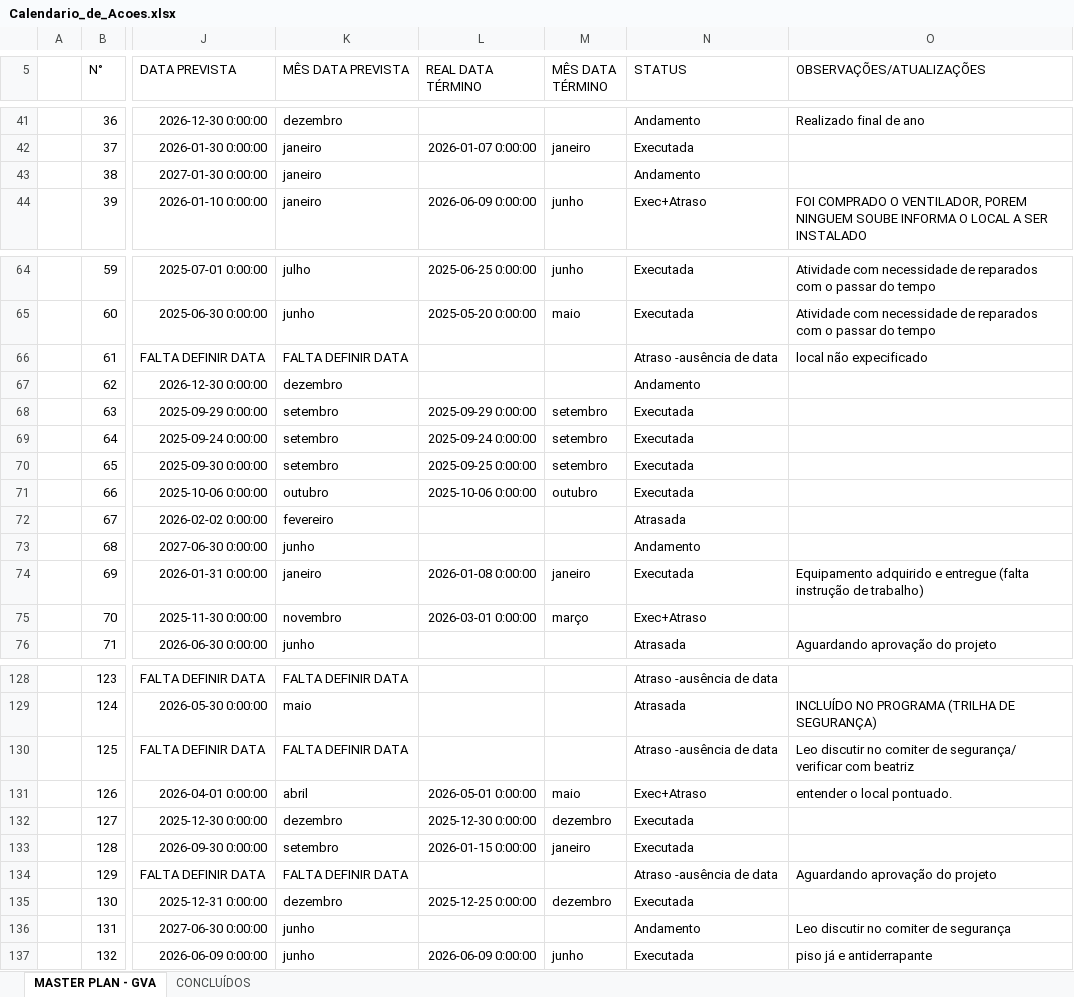
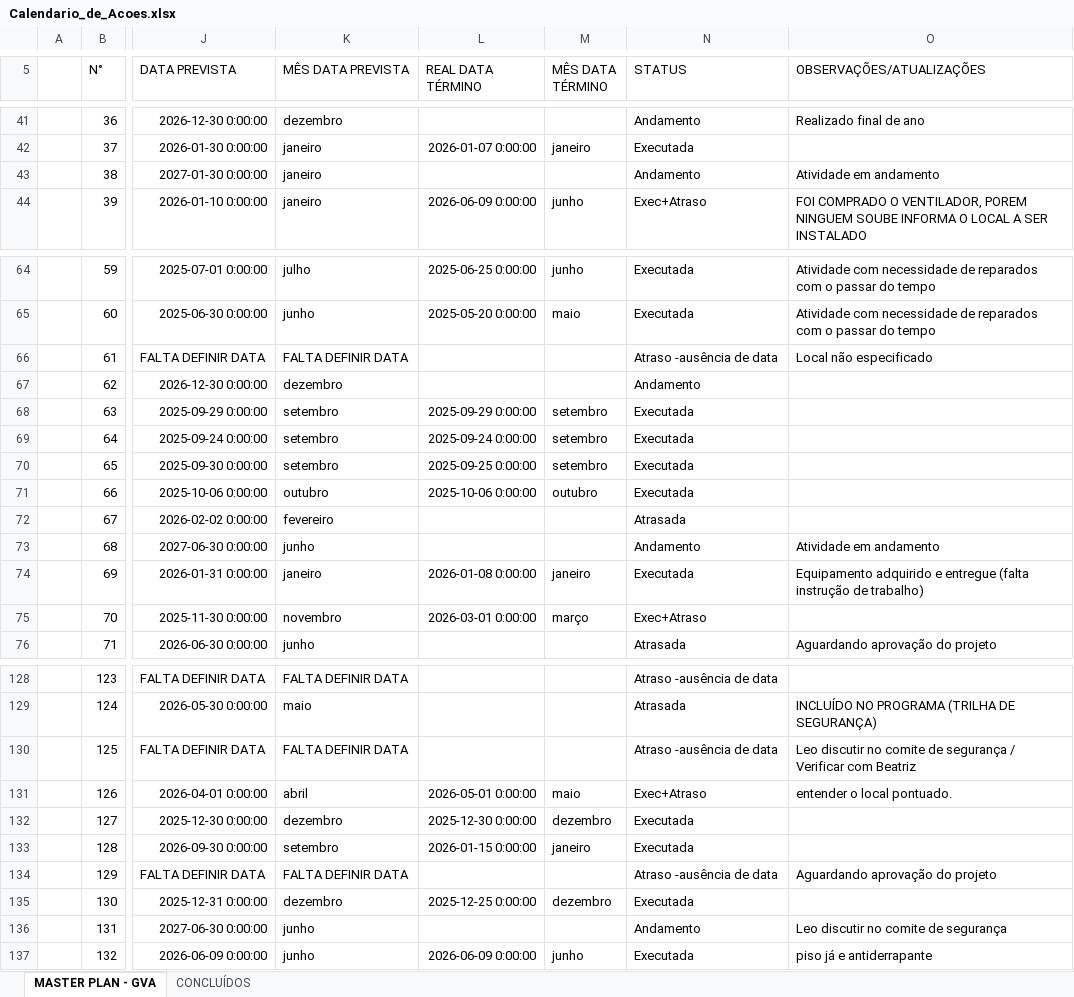
Before and after one commit to Geanfer10/Plano-Acoes-SESMT, an Excel workbook: uploads/Calendario_de_Acoes.xlsx, sheet MASTER PLAN - GVA, drawn as a sheet; only a part is shown, gaps mark what is left out; values as stored, in another font and other column widths than the file's, no borders; the diff covers the shown part only; the diff names each change by its address in the sheet, - before the commit and + after, or states it on an @@ line.

Commit message:
Robô SESMT: atualiza planilha (MASTER PLAN - GVA, CONCLUÍDOS)

```diff
--- a/uploads/Calendario_de_Acoes.xlsx (sheet MASTER PLAN - GVA)
+++ b/uploads/Calendario_de_Acoes.xlsx (sheet MASTER PLAN - GVA)
-O43 (OBSERVAÇÕES/ATUALIZAÇÕES): (empty)
+O43 (OBSERVAÇÕES/ATUALIZAÇÕES): Atividade em andamento
-O66 (OBSERVAÇÕES/ATUALIZAÇÕES): local não expecificado
+O66 (OBSERVAÇÕES/ATUALIZAÇÕES): Local não especificado
-O73 (OBSERVAÇÕES/ATUALIZAÇÕES): (empty)
+O73 (OBSERVAÇÕES/ATUALIZAÇÕES): Atividade em andamento
-O130 (OBSERVAÇÕES/ATUALIZAÇÕES): …discutir no comiter de segurança/ verificar com beatriz
+O130 (OBSERVAÇÕES/ATUALIZAÇÕES): …discutir no comite de segurança / Verificar com Beatriz
-O136 (OBSERVAÇÕES/ATUALIZAÇÕES): Leo discutir no comiter de segurança
+O136 (OBSERVAÇÕES/ATUALIZAÇÕES): Leo discutir no comite de segurança
```
Also changed, not shown: 12 edited cells elsewhere in this sheet.
